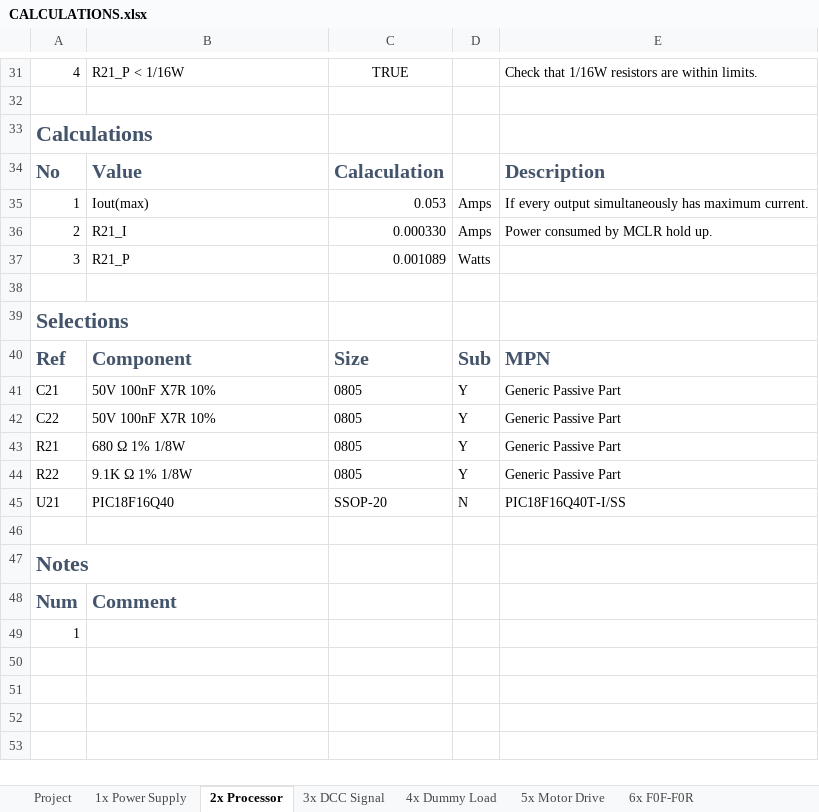
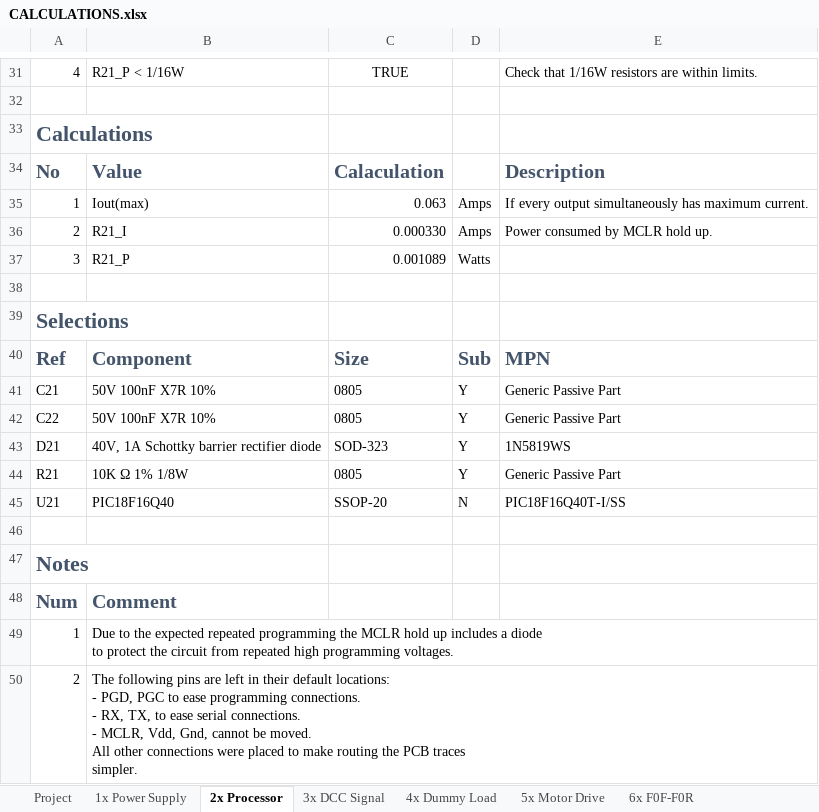
Before and after one commit to bicknell/DCC-Mobile-Decoder, an Excel workbook: hardware/reference/Breadboard-1/CALCULATIONS.xlsx, sheet 2x Processor, drawn as a sheet; only a part is shown, gaps mark what is left out; values as stored, in another font and other column widths than the file's, no borders; removed rows and columns are numbered as before the commit, all else as after; ↵ is a line break in a cell; the diff names each change by its address in the sheet, - before the commit and + after, or states it on an @@ line.

Commit message:
Parts update, moved descriptive language from README to CALCULATIONS.
Updated MOSFET selection, again.

Moved all block descriptions from README into CALCULATIONS so they are
not duplicated.

Improved some descriptions.

```diff
--- a/hardware/reference/Breadboard-1/CALCULATIONS.xlsx (sheet 2x Processor)
+++ b/hardware/reference/Breadboard-1/CALCULATIONS.xlsx (sheet 2x Processor)
-C35: 0.053
+C35: 0.063
+row 43: D21 | 40V, 1A Schottky barrier rectifier diode | SOD-323 | Y | 1N5819WS
-B44: 680 Ω 1% 1/8W
+B44: 10K Ω 1% 1/8W
-row 44: R22 | 9.1K Ω 1% 1/8W | 0805 | Y | Generic Passive Part
-B49: (empty)
+B49: Due to the expected repeated programming the MCLR hold up includes a diode ↵ to protect the circuit from repeated high programming voltages.
+B49:E49 merged
+row 50: 2 | The following pins are left in their default locations: ↵ - PGD, PGC to ease programming connections. ↵ - RX, TX, to ease serial connections. ↵ - MCLR, Vdd, Gnd, cannot be moved. ↵ All other connections were placed to make routing the PCB traces ↵ simpler.
```
Also changed, not shown: sheet Project, sheet 5x Motor Drive, sheet 6x F0F-F0R, sheet 3x DCC Signal, sheet 1x Power Supply, sheet 7x Function Outputs, 3 other files.
